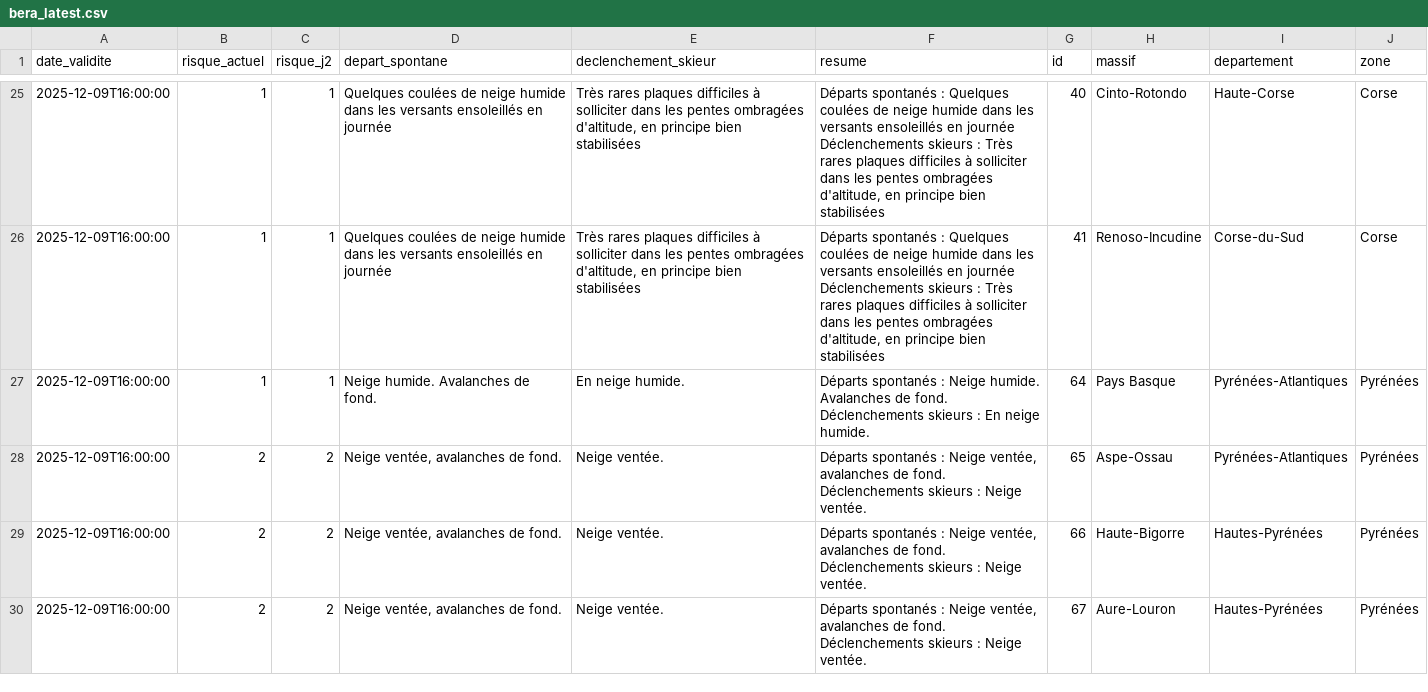
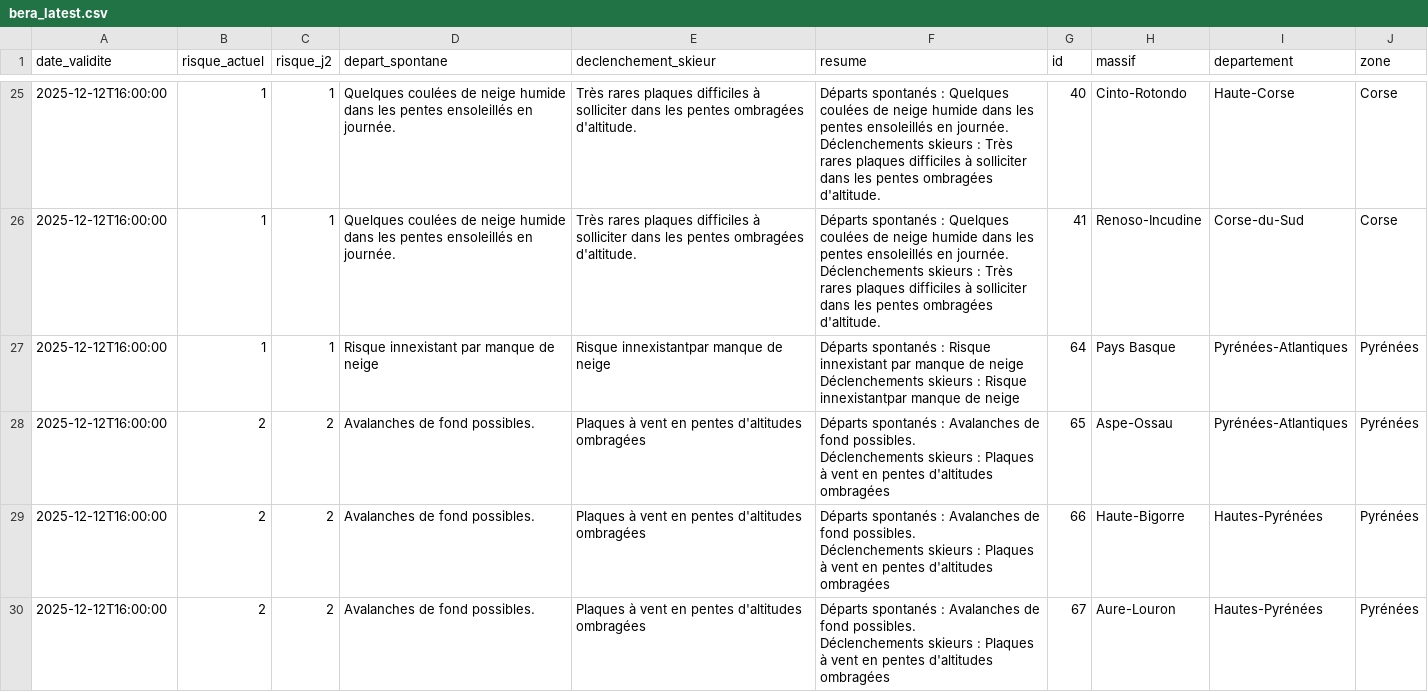
Before and after one commit to Tinevagio/Ski-touring-live, a CSV file: data/bera_latest.csv, drawn as a sheet; only a part is shown, gaps mark what is left out; ↵ is a line break in a cell; the diff covers the shown part only; the diff names each change by its address in the sheet, - before the commit and + after, or states it on an @@ line.

```diff
--- a/data/bera_latest.csv
+++ b/data/bera_latest.csv
-A25:A30 (date_validite): 2025-12-09T16:00:00
+A25:A30 (date_validite): 2025-12-12T16:00:00
-D25:D26 (depart_spontane): …dans les versants ensoleillés en journée
+D25:D26 (depart_spontane): …dans les pentes ensoleillés en journée.
-E25:E26 (declenchement_skieur): …pentes ombragées d'altitude, en principe bien stabilisées
+E25:E26 (declenchement_skieur): …pentes ombragées d'altitude.
-F25:F26 (resume): …dans les versants ensoleillés en journée ↵ Déclenchements skieurs : Très rares plaques difficiles à solliciter dans les pentes ombragées d'altitude, en principe bien stabilisées
+F25:F26 (resume): …dans les pentes ensoleillés en journée. ↵ Déclenchements skieurs : Très rares plaques difficiles à solliciter dans les pentes ombragées d'altitude.
-D27 (depart_spontane): Neige humide. Avalanches de fond.
+D27 (depart_spontane): Risque innexistant par manque de neige
-E27 (declenchement_skieur): En neige humide.
+E27 (declenchement_skieur): Risque innexistantpar manque de neige
-F27 (resume): …spontanés : Neige humide. Avalanches de fond. ↵ Déclenchements skieurs : En neige humide.
+F27 (resume): …spontanés : Risque innexistant par manque de neige ↵ Déclenchements skieurs : Risque innexistantpar manque de neige
-D28:D30 (depart_spontane): Neige ventée, avalanches de fond.
+D28:D30 (depart_spontane): Avalanches de fond possibles.
-E28:E30 (declenchement_skieur): Neige ventée.
+E28:E30 (declenchement_skieur): Plaques à vent en pentes d'altitudes ombragées
-F28:F30 (resume): …spontanés : Neige ventée, avalanches de fond. ↵ Déclenchements skieurs : Neige ventée.
+F28:F30 (resume): …spontanés : Avalanches de fond possibles. ↵ Déclenchements skieurs : Plaques à vent en pentes d'altitudes ombragées
```
Also changed, not shown: 136 edited cells elsewhere in this file, 18 other files.
